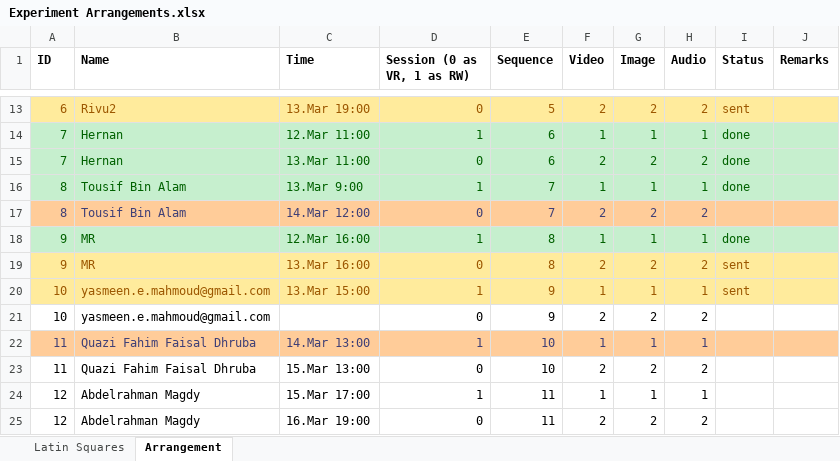
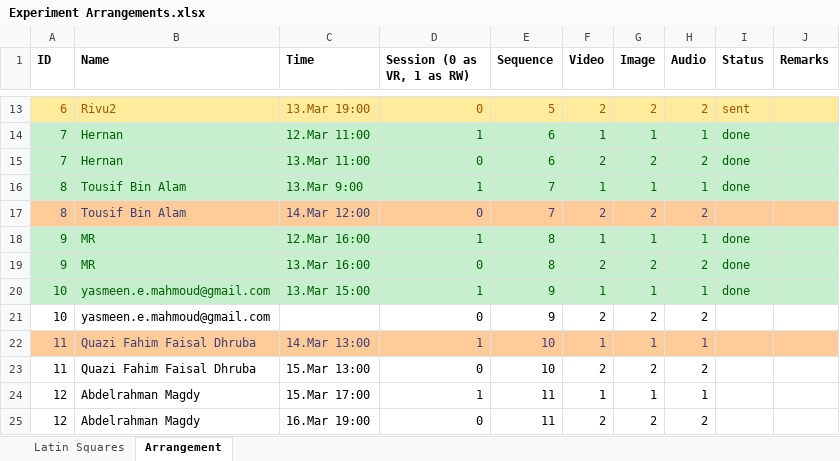
Before and after one commit to radiahrivu/MasterThesis, an Excel workbook: Experiment Arrangements.xlsx, sheet Arrangement, drawn as a sheet; only a part is shown, gaps mark what is left out; values as stored, in another font and other column widths than the file's, no borders; the diff names each change by its address in the sheet, - before the commit and + after, or states it on an @@ line.

Commit message:
Changes

```diff
--- a/Experiment Arrangements.xlsx (sheet Arrangement)
+++ b/Experiment Arrangements.xlsx (sheet Arrangement)
-A19:J20 fill: #FFEB9C
+A19:J20 fill: #C6EFCE
-A19:I20 text colour: #9C5700
+A19:I20 text colour: #006100
-I19:I20 (Status): sent
+I19:I20 (Status): done
```
